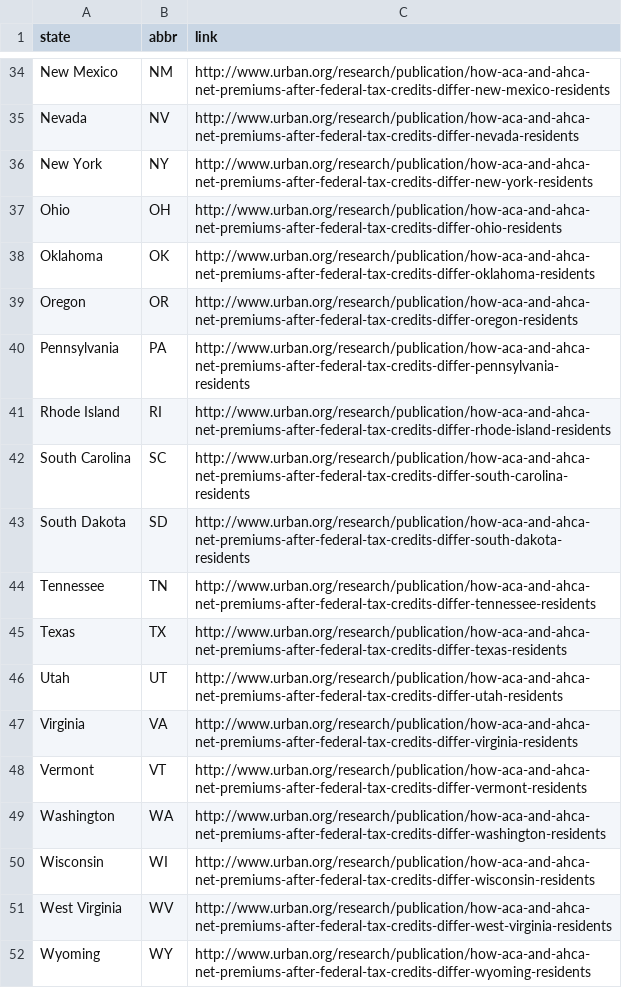
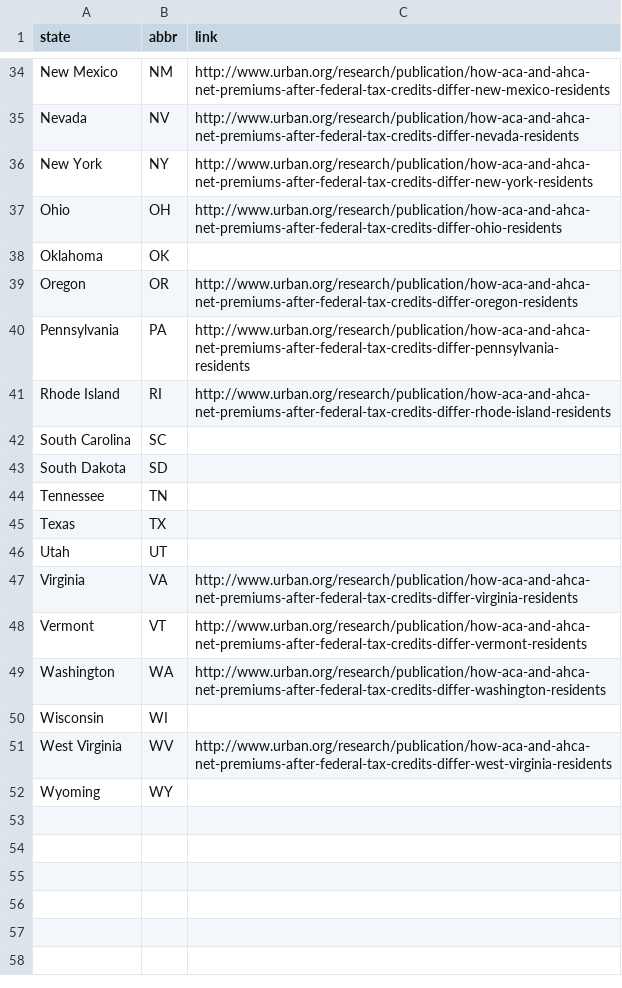
Before and after one commit to UrbanInstitute/bcra-july-20, a CSV file: states-data.csv, drawn as a sheet; only a part is shown, gaps mark what is left out; the diff covers the shown part only.

```diff
--- a/states-data.csv
+++ b/states-data.csv
@@ -37,3 +37,3 @@ New York, NY, http://www.urban.org/research/publication/how-aca-and-ahca-net-pre
 Ohio, OH, http://www.urban.org/research/publication/how-aca-and-ahca-net-premiums-after-federal-tax-credits-differ-ohio-residents
-Oklahoma, OK, http://www.urban.org/research/publication/how-aca-and-ahca-net-premiums-after-federal-tax-credits-differ-oklahoma-residents
+Oklahoma, OK,
 Oregon, OR, http://www.urban.org/research/publication/how-aca-and-ahca-net-premiums-after-federal-tax-credits-differ-oregon-residents
@@ -41,7 +41,7 @@ Pennsylvania, PA, http://www.urban.org/research/publication/how-aca-and-ahca-net
 Rhode Island, RI, http://www.urban.org/research/publication/how-aca-and-ahca-net-premiums-after-federal-tax-credits-differ-rhode-island-residents
-South Carolina, SC, http://www.urban.org/research/publication/how-aca-and-ahca-net-premiums-after-federal-tax-credits-differ-south-carolina-residents
-South Dakota, SD, http://www.urban.org/research/publication/how-aca-and-ahca-net-premiums-after-federal-tax-credits-differ-south-dakota-residents
-Tennessee, TN, http://www.urban.org/research/publication/how-aca-and-ahca-net-premiums-after-federal-tax-credits-differ-tennessee-residents
-Texas, TX, http://www.urban.org/research/publication/how-aca-and-ahca-net-premiums-after-federal-tax-credits-differ-texas-residents
-Utah, UT, http://www.urban.org/research/publication/how-aca-and-ahca-net-premiums-after-federal-tax-credits-differ-utah-residents
+South Carolina, SC,
+South Dakota, SD,
+Tennessee, TN,
+Texas, TX,
+Utah, UT,
 Virginia, VA, http://www.urban.org/research/publication/how-aca-and-ahca-net-premiums-after-federal-tax-credits-differ-virginia-residents
@@ -49,4 +49,4 @@ Vermont, VT, http://www.urban.org/research/publication/how-aca-and-ahca-net-prem
 Washington, WA, http://www.urban.org/research/publication/how-aca-and-ahca-net-premiums-after-federal-tax-credits-differ-washington-residents
-Wisconsin, WI, http://www.urban.org/research/publication/how-aca-and-ahca-net-premiums-after-federal-tax-credits-differ-wisconsin-residents
+Wisconsin, WI,
 West Virginia, WV, http://www.urban.org/research/publication/how-aca-and-ahca-net-premiums-after-federal-tax-credits-differ-west-virginia-residents
-Wyoming, WY, http://www.urban.org/research/publication/how-aca-and-ahca-net-premiums-after-federal-tax-credits-differ-wyoming-residents
+Wyoming, WY,
```
Also changed, not shown: 10 edited cells elsewhere in this file, 3 other files.
